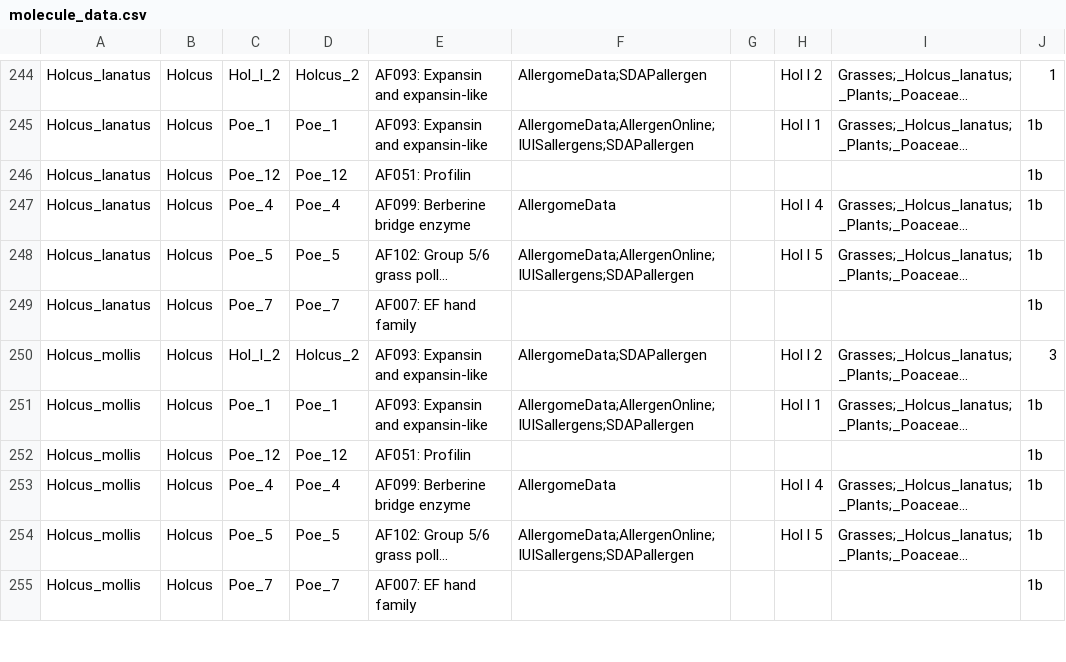
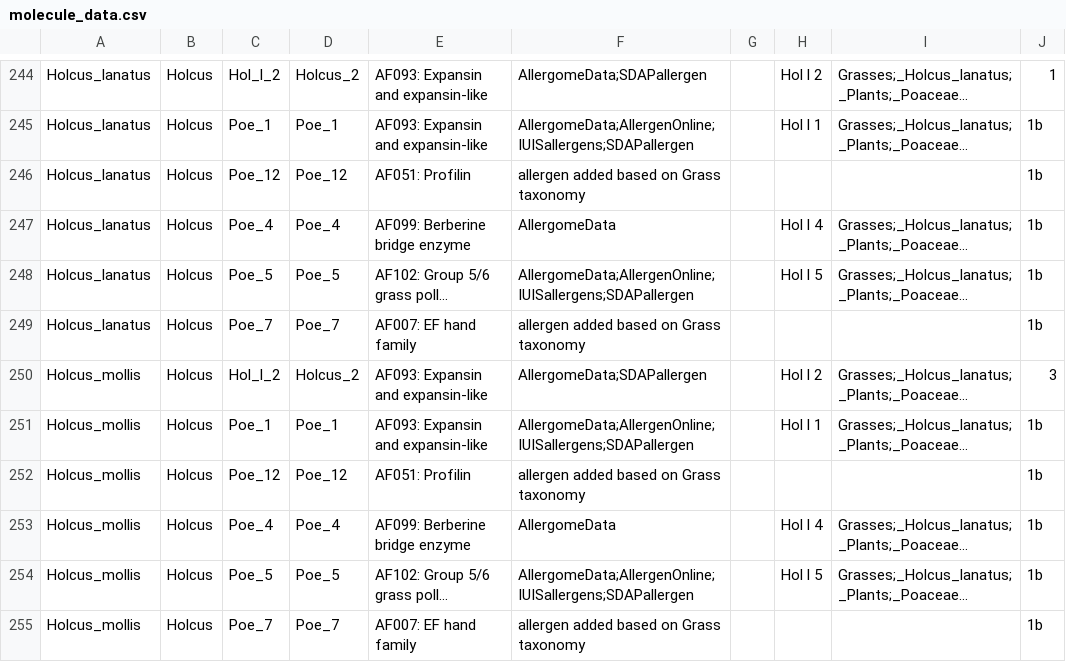
Before and after one commit to maudbv/UrbanGrasslandAllergens, a CSV file: clean data/molecule_data.csv, drawn as a sheet; only a part is shown, gaps mark what is left out; long unchanged cells end in …; the diff covers the shown part only; the diff names each change by its address in the sheet, - before the commit and + after, or states it on an @@ line.

Commit message:
update grass allergen references

```diff
--- a/clean data/molecule_data.csv
+++ b/clean data/molecule_data.csv
-F246: (empty)
+F246: allergen added based on Grass taxonomy
-F249: (empty)
+F249: allergen added based on Grass taxonomy
-F252: (empty)
+F252: allergen added based on Grass taxonomy
-F255: (empty)
+F255: allergen added based on Grass taxonomy
```
Also changed, not shown: 54 edited cells elsewhere in this file, data/formatted data/allergen_molecule_data.csv, data/formatted data/allergen_molecule_summary.csv, 2 other files.
